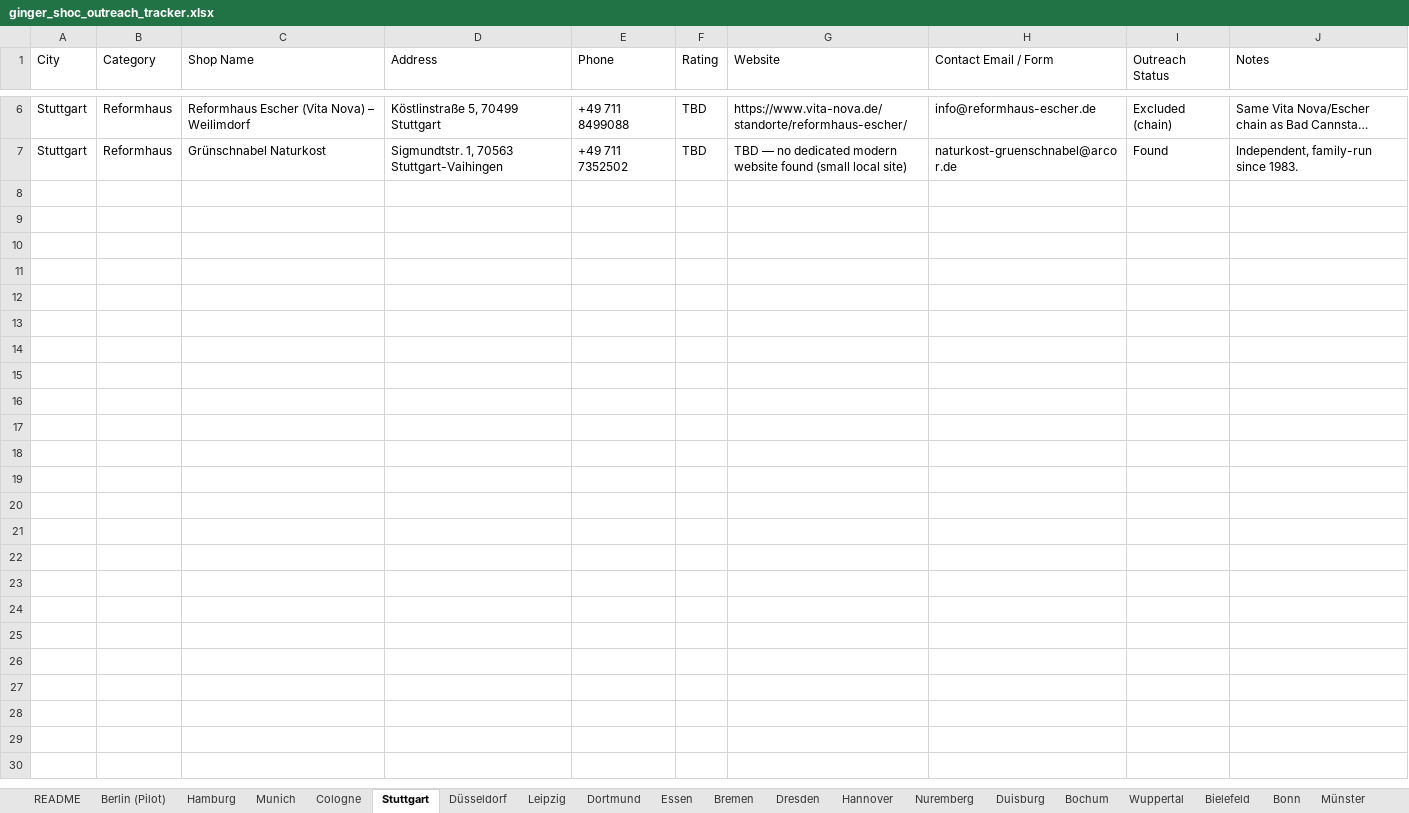
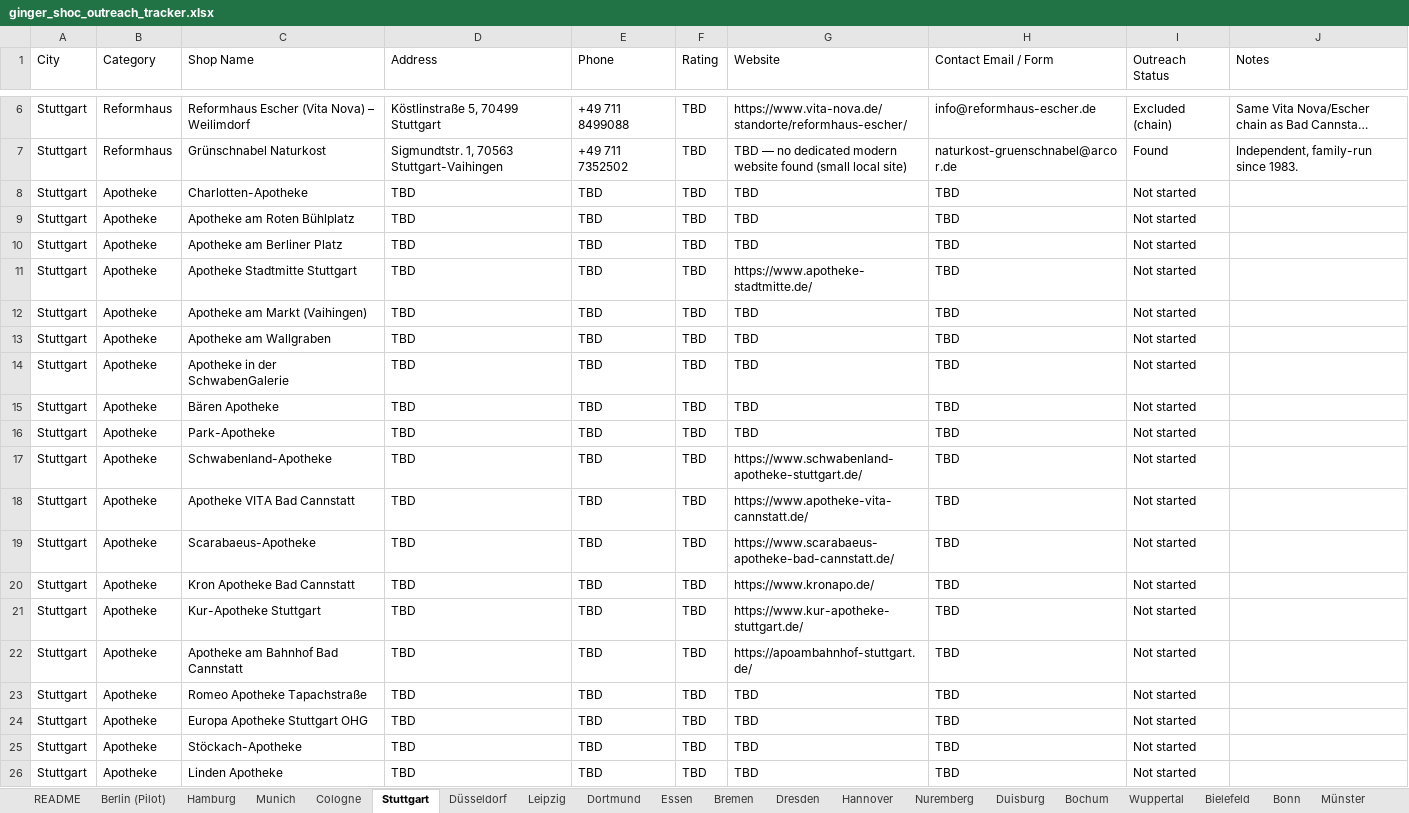
Before and after one commit to nextgenerationcoder/bookreadingplatform, an Excel workbook: outreach/ginger_shoc_outreach_tracker.xlsx, sheet Stuttgart, drawn as a sheet; only a part is shown, gaps mark what is left out; long unchanged cells end in …; values as stored, in another font and other column widths than the file's, no borders; the diff covers the shown part only; the diff names each change by its address in the sheet, - before the commit and + after, or states it on an @@ line.

```diff
--- a/outreach/ginger_shoc_outreach_tracker.xlsx (sheet Stuttgart)
+++ b/outreach/ginger_shoc_outreach_tracker.xlsx (sheet Stuttgart)
+row 8: Stuttgart | Apotheke | Charlotten-Apotheke | TBD | TBD | TBD | TBD | TBD | Not started
+row 9: Stuttgart | Apotheke | Apotheke am Roten Bühlplatz | TBD | TBD | TBD | TBD | TBD | Not started
+row 10: Stuttgart | Apotheke | Apotheke am Berliner Platz | TBD | TBD | TBD | TBD | TBD | Not started
+row 11: Stuttgart | Apotheke | Apotheke Stadtmitte Stuttgart | TBD | TBD | TBD | https://www.apotheke-stadtmitte.de/ | TBD | Not started
+row 12: Stuttgart | Apotheke | Apotheke am Markt (Vaihingen) | TBD | TBD | TBD | TBD | TBD | Not started
+row 13: Stuttgart | Apotheke | Apotheke am Wallgraben | TBD | TBD | TBD | TBD | TBD | Not started
+row 14: Stuttgart | Apotheke | Apotheke in der SchwabenGalerie | TBD | TBD | TBD | TBD | TBD | Not started
+row 15: Stuttgart | Apotheke | Bären Apotheke | TBD | TBD | TBD | TBD | TBD | Not started
+row 16: Stuttgart | Apotheke | Park-Apotheke | TBD | TBD | TBD | TBD | TBD | Not started
+row 17: Stuttgart | Apotheke | Schwabenland-Apotheke | TBD | TBD | TBD | https://www.schwabenland-apotheke-stuttgart.de/ | TBD | Not started
+row 18: Stuttgart | Apotheke | Apotheke VITA Bad Cannstatt | TBD | TBD | TBD | https://www.apotheke-vita-cannstatt.de/ | TBD | Not started
+row 19: Stuttgart | Apotheke | Scarabaeus-Apotheke | TBD | TBD | TBD | https://www.scarabaeus-apotheke-bad-cannstatt.de/ | TBD | Not started
+row 20: Stuttgart | Apotheke | Kron Apotheke Bad Cannstatt | TBD | TBD | TBD | https://www.kronapo.de/ | TBD | Not started
+row 21: Stuttgart | Apotheke | Kur-Apotheke Stuttgart | TBD | TBD | TBD | https://www.kur-apotheke-stuttgart.de/ | TBD | Not started
+row 22: Stuttgart | Apotheke | Apotheke am Bahnhof Bad Cannstatt | TBD | TBD | TBD | https://apoambahnhof-stuttgart.de/ | TBD | Not started
+row 23: Stuttgart | Apotheke | Romeo Apotheke Tapachstraße | TBD | TBD | TBD | TBD | TBD | Not started
+row 24: Stuttgart | Apotheke | Europa Apotheke Stuttgart OHG | TBD | TBD | TBD | TBD | TBD | Not started
+row 25: Stuttgart | Apotheke | Stöckach-Apotheke | TBD | TBD | TBD | TBD | TBD | Not started
+row 26: Stuttgart | Apotheke | Linden Apotheke | TBD | TBD | TBD | TBD | TBD | Not started
```
Also changed, not shown: 13 added rows elsewhere in this sheet, sheet Gelsenkirchen, sheet Aachen, sheet Halle (Saale), sheet Magdeburg, sheet Cologne, sheet Munich, 25 more sheets, 4 other files.
